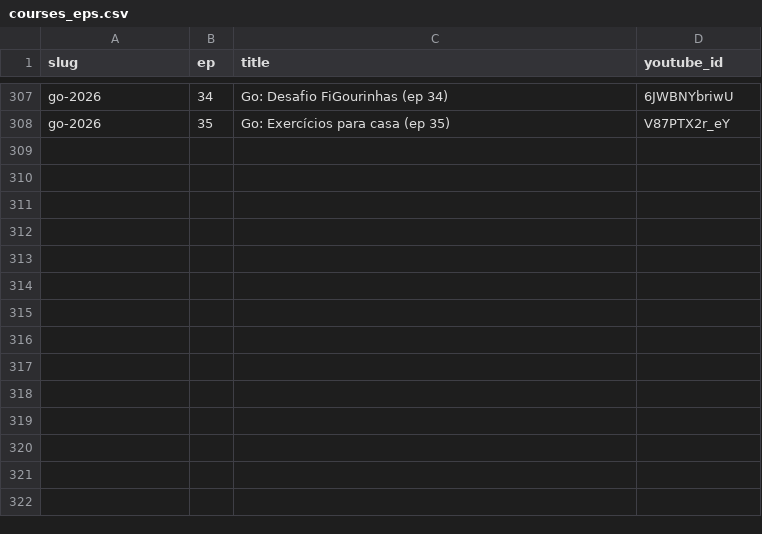
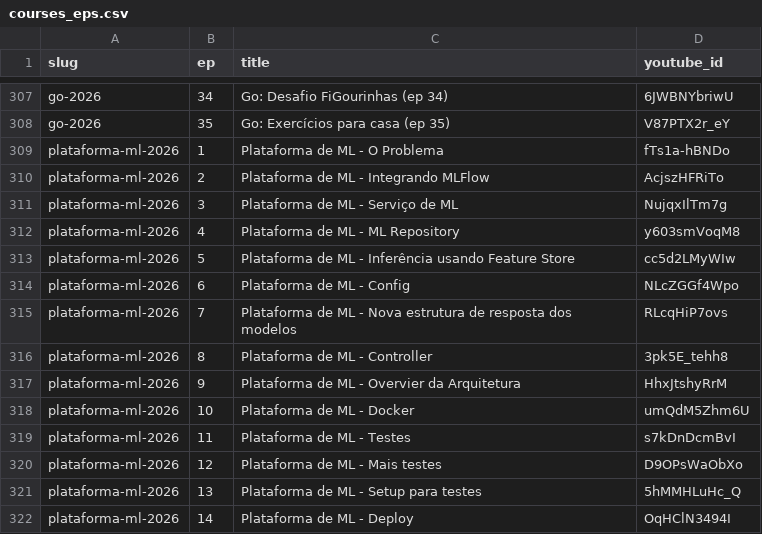
Before and after one commit to TeoMeWhy/tmw-education, a CSV file: data/courses_eps.csv, drawn as a sheet; only a part is shown, gaps mark what is left out; the diff names each change by its address in the sheet, - before the commit and + after, or states it on an @@ line.

Commit message:
feat: projeto plataforma de ML

```diff
--- a/data/courses_eps.csv
+++ b/data/courses_eps.csv
+row 309: plataforma-ml-2026 | 1 | Plataforma de ML - O Problema | fTs1a-hBNDo
+row 310: plataforma-ml-2026 | 2 | Plataforma de ML - Integrando MLFlow | AcjszHFRiTo
+row 311: plataforma-ml-2026 | 3 | Plataforma de ML - Serviço de ML | NujqxIlTm7g
+row 312: plataforma-ml-2026 | 4 | Plataforma de ML - ML Repository | y603smVoqM8
+row 313: plataforma-ml-2026 | 5 | Plataforma de ML - Inferência usando Feature Store | cc5d2LMyWIw
+row 314: plataforma-ml-2026 | 6 | Plataforma de ML - Config | NLcZGGf4Wpo
+row 315: plataforma-ml-2026 | 7 | Plataforma de ML - Nova estrutura de resposta dos modelos | RLcqHiP7ovs
+row 316: plataforma-ml-2026 | 8 | Plataforma de ML - Controller | 3pk5E_tehh8
+row 317: plataforma-ml-2026 | 9 | Plataforma de ML - Overvier da Arquitetura | HhxJtshyRrM
+row 318: plataforma-ml-2026 | 10 | Plataforma de ML - Docker | umQdM5Zhm6U
+row 319: plataforma-ml-2026 | 11 | Plataforma de ML - Testes | s7kDnDcmBvI
+row 320: plataforma-ml-2026 | 12 | Plataforma de ML - Mais testes | D9OPsWaObXo
+row 321: plataforma-ml-2026 | 13 | Plataforma de ML - Setup para testes | 5hMMHLuHc_Q
+row 322: plataforma-ml-2026 | 14 | Plataforma de ML - Deploy | OqHClN3494I
```
Also changed, not shown: data/courses.csv, 3 other files.
